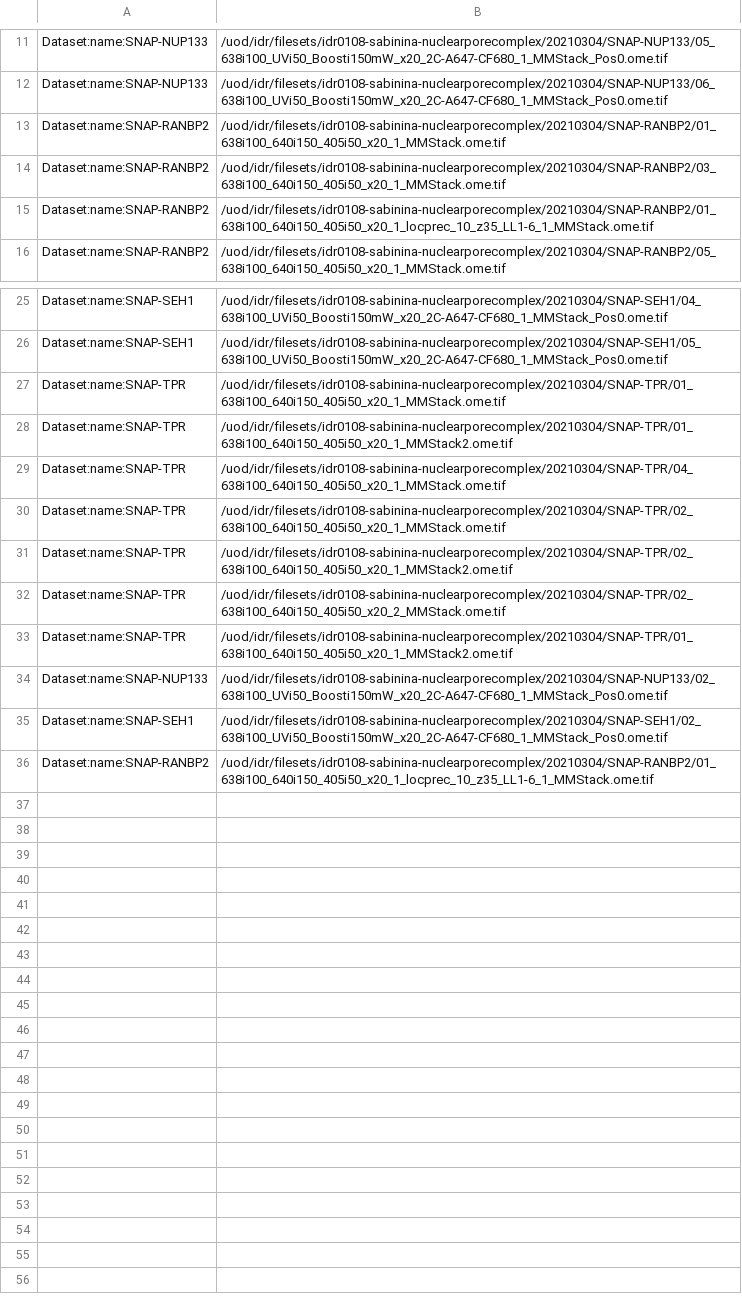
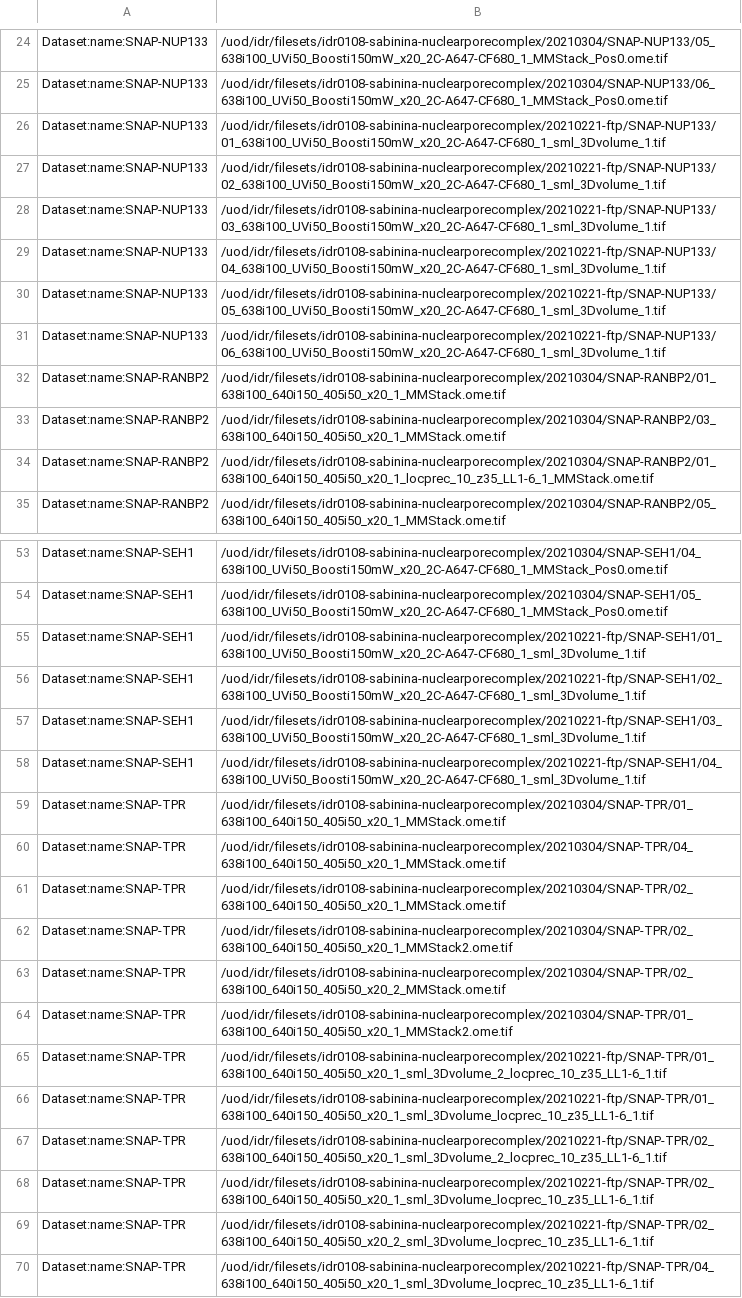
Before and after one commit to IDR/idr0108-sabinina-nuclearporecomplex, a TSV file: experimentA/idr0108-experimentA-filePaths.tsv, drawn as a sheet; only a part is shown, gaps mark what is left out; the diff covers the shown part only.

```diff
--- a/experimentA/idr0108-experimentA-filePaths.tsv
+++ b/experimentA/idr0108-experimentA-filePaths.tsv
@@ -12,2 +25,8 @@ Dataset:name:SNAP-NUP133	/uod/idr/filesets/idr0108-sabinina-nuclearporecomplex/2
 Dataset:name:SNAP-NUP133	/uod/idr/filesets/idr0108-sabinina-nuclearporecomplex/20210304/SNAP-NUP133/06_638i100_UVi50_Boosti150mW_x20_2C-A647-CF680_1_MMStack_Pos0.ome.tif
+Dataset:name:SNAP-NUP133	/uod/idr/filesets/idr0108-sabinina-nuclearporecomplex/20210221-ftp/SNAP-NUP133/01_638i100_UVi50_Boosti150mW_x20_2C-A647-CF680_1_sml_3Dvolume_1.tif
+Dataset:name:SNAP-NUP133	/uod/idr/filesets/idr0108-sabinina-nuclearporecomplex/20210221-ftp/SNAP-NUP133/02_638i100_UVi50_Boosti150mW_x20_2C-A647-CF680_1_sml_3Dvolume_1.tif
+Dataset:name:SNAP-NUP133	/uod/idr/filesets/idr0108-sabinina-nuclearporecomplex/20210221-ftp/SNAP-NUP133/03_638i100_UVi50_Boosti150mW_x20_2C-A647-CF680_1_sml_3Dvolume_1.tif
+Dataset:name:SNAP-NUP133	/uod/idr/filesets/idr0108-sabinina-nuclearporecomplex/20210221-ftp/SNAP-NUP133/04_638i100_UVi50_Boosti150mW_x20_2C-A647-CF680_1_sml_3Dvolume_1.tif
+Dataset:name:SNAP-NUP133	/uod/idr/filesets/idr0108-sabinina-nuclearporecomplex/20210221-ftp/SNAP-NUP133/05_638i100_UVi50_Boosti150mW_x20_2C-A647-CF680_1_sml_3Dvolume_1.tif
+Dataset:name:SNAP-NUP133	/uod/idr/filesets/idr0108-sabinina-nuclearporecomplex/20210221-ftp/SNAP-NUP133/06_638i100_UVi50_Boosti150mW_x20_2C-A647-CF680_1_sml_3Dvolume_1.tif
 Dataset:name:SNAP-RANBP2	/uod/idr/filesets/idr0108-sabinina-nuclearporecomplex/20210304/SNAP-RANBP2/01_638i100_640i150_405i50_x20_1_MMStack.ome.tif
@@ -26,4 +54,7 @@ Dataset:name:SNAP-SEH1	/uod/idr/filesets/idr0108-sabinina-nuclearporecomplex/202
 Dataset:name:SNAP-SEH1	/uod/idr/filesets/idr0108-sabinina-nuclearporecomplex/20210304/SNAP-SEH1/05_638i100_UVi50_Boosti150mW_x20_2C-A647-CF680_1_MMStack_Pos0.ome.tif
+Dataset:name:SNAP-SEH1	/uod/idr/filesets/idr0108-sabinina-nuclearporecomplex/20210221-ftp/SNAP-SEH1/01_638i100_UVi50_Boosti150mW_x20_2C-A647-CF680_1_sml_3Dvolume_1.tif
+Dataset:name:SNAP-SEH1	/uod/idr/filesets/idr0108-sabinina-nuclearporecomplex/20210221-ftp/SNAP-SEH1/02_638i100_UVi50_Boosti150mW_x20_2C-A647-CF680_1_sml_3Dvolume_1.tif
+Dataset:name:SNAP-SEH1	/uod/idr/filesets/idr0108-sabinina-nuclearporecomplex/20210221-ftp/SNAP-SEH1/03_638i100_UVi50_Boosti150mW_x20_2C-A647-CF680_1_sml_3Dvolume_1.tif
+Dataset:name:SNAP-SEH1	/uod/idr/filesets/idr0108-sabinina-nuclearporecomplex/20210221-ftp/SNAP-SEH1/04_638i100_UVi50_Boosti150mW_x20_2C-A647-CF680_1_sml_3Dvolume_1.tif
 Dataset:name:SNAP-TPR	/uod/idr/filesets/idr0108-sabinina-nuclearporecomplex/20210304/SNAP-TPR/01_638i100_640i150_405i50_x20_1_MMStack.ome.tif
-Dataset:name:SNAP-TPR	/uod/idr/filesets/idr0108-sabinina-nuclearporecomplex/20210304/SNAP-TPR/01_638i100_640i150_405i50_x20_1_MMStack2.ome.tif
 Dataset:name:SNAP-TPR	/uod/idr/filesets/idr0108-sabinina-nuclearporecomplex/20210304/SNAP-TPR/04_638i100_640i150_405i50_x20_1_MMStack.ome.tif
@@ -33,4 +64,7 @@ Dataset:name:SNAP-TPR	/uod/idr/filesets/idr0108-sabinina-nuclearporecomplex/2021
 Dataset:name:SNAP-TPR	/uod/idr/filesets/idr0108-sabinina-nuclearporecomplex/20210304/SNAP-TPR/01_638i100_640i150_405i50_x20_1_MMStack2.ome.tif
-Dataset:name:SNAP-NUP133	/uod/idr/filesets/idr0108-sabinina-nuclearporecomplex/20210304/SNAP-NUP133/02_638i100_UVi50_Boosti150mW_x20_2C-A647-CF680_1_MMStack_Pos0.ome.tif
-Dataset:name:SNAP-SEH1	/uod/idr/filesets/idr0108-sabinina-nuclearporecomplex/20210304/SNAP-SEH1/02_638i100_UVi50_Boosti150mW_x20_2C-A647-CF680_1_MMStack_Pos0.ome.tif
-Dataset:name:SNAP-RANBP2	/uod/idr/filesets/idr0108-sabinina-nuclearporecomplex/20210304/SNAP-RANBP2/01_638i100_640i150_405i50_x20_1_locprec_10_z35_LL1-6_1_MMStack.ome.tif
+Dataset:name:SNAP-TPR	/uod/idr/filesets/idr0108-sabinina-nuclearporecomplex/20210221-ftp/SNAP-TPR/01_638i100_640i150_405i50_x20_1_sml_3Dvolume_2_locprec_10_z35_LL1-6_1.tif
+Dataset:name:SNAP-TPR	/uod/idr/filesets/idr0108-sabinina-nuclearporecomplex/20210221-ftp/SNAP-TPR/01_638i100_640i150_405i50_x20_1_sml_3Dvolume_locprec_10_z35_LL1-6_1.tif
+Dataset:name:SNAP-TPR	/uod/idr/filesets/idr0108-sabinina-nuclearporecomplex/20210221-ftp/SNAP-TPR/02_638i100_640i150_405i50_x20_1_sml_3Dvolume_2_locprec_10_z35_LL1-6_1.tif
+Dataset:name:SNAP-TPR	/uod/idr/filesets/idr0108-sabinina-nuclearporecomplex/20210221-ftp/SNAP-TPR/02_638i100_640i150_405i50_x20_1_sml_3Dvolume_locprec_10_z35_LL1-6_1.tif
+Dataset:name:SNAP-TPR	/uod/idr/filesets/idr0108-sabinina-nuclearporecomplex/20210221-ftp/SNAP-TPR/02_638i100_640i150_405i50_x20_2_sml_3Dvolume_locprec_10_z35_LL1-6_1.tif
+Dataset:name:SNAP-TPR	/uod/idr/filesets/idr0108-sabinina-nuclearporecomplex/20210221-ftp/SNAP-TPR/04_638i100_640i150_405i50_x20_1_sml_3Dvolume_locprec_10_z35_LL1-6_1.tif
```
Also changed, not shown: 22 added rows elsewhere in this file.
